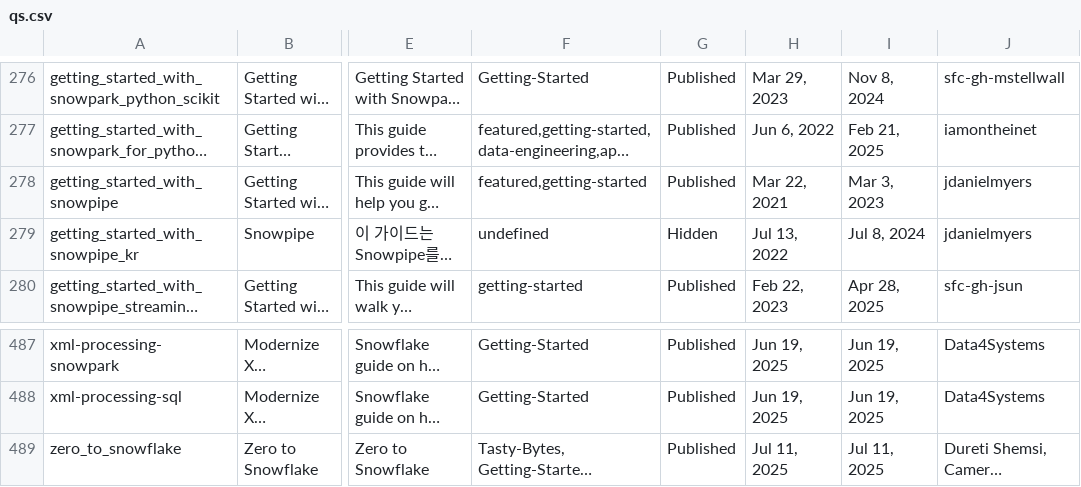
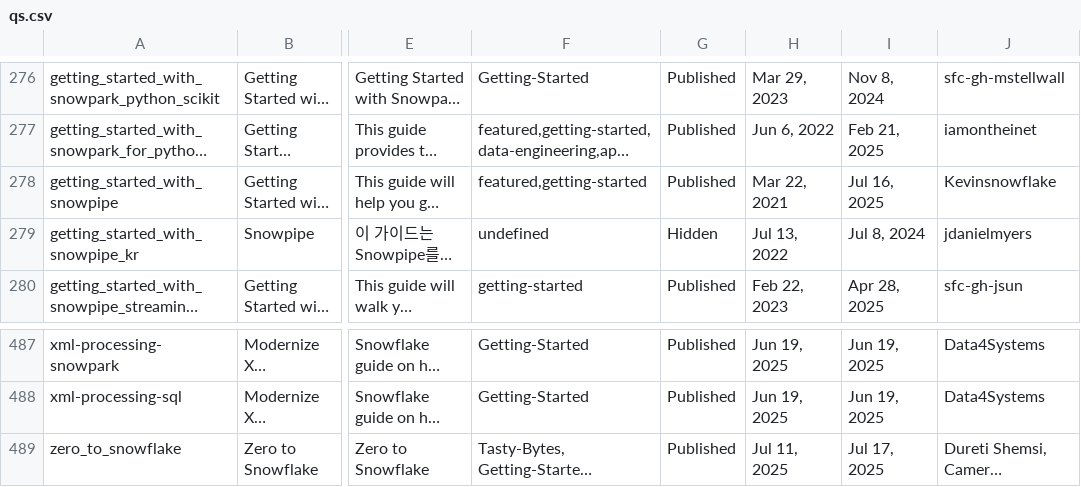
Before and after one commit to iamontheinet/quickstarts-on-snowflake, a CSV file: qs.csv, drawn as a sheet; only a part is shown, gaps mark what is left out; long unchanged cells end in …; the diff names each change by its address in the sheet, - before the commit and + after, or states it on an @@ line.

Commit message:
Updated QS list

```diff
--- a/qs.csv
+++ b/qs.csv
-I278: Mar 3, 2023
+I278: Jul 16, 2025
-J278: jdanielmyers
+J278: Kevinsnowflake
-I489: Jul 11, 2025
+I489: Jul 17, 2025
```
